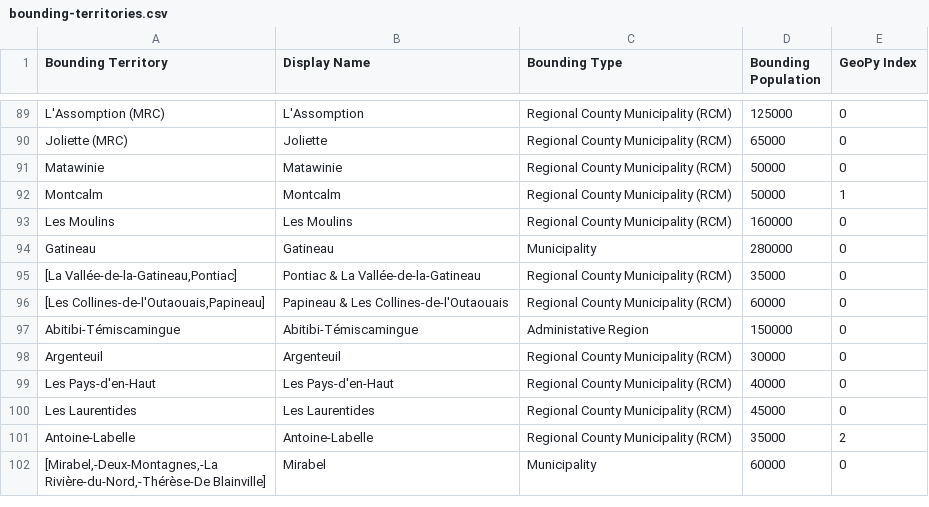
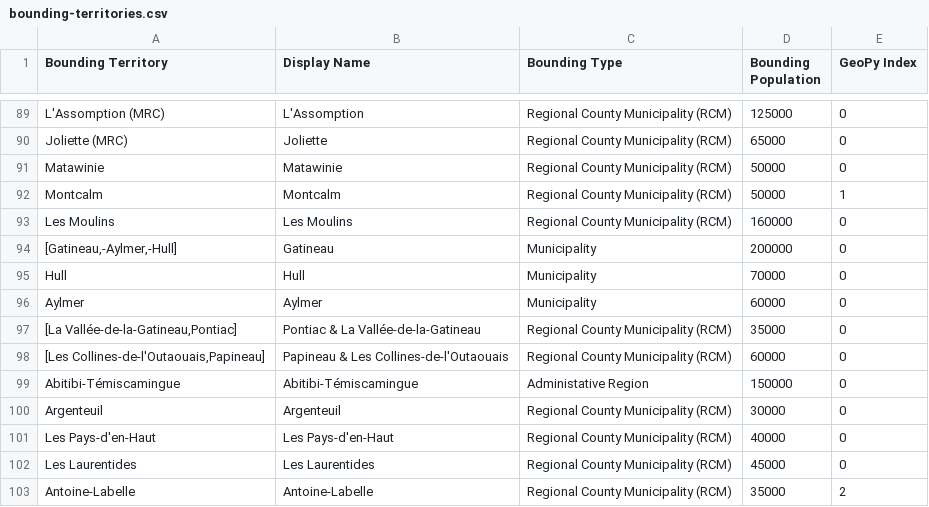
Before and after one commit to simkass/quebec-real-estate-analysis, a CSV file: data/references/handmade/bounding-territories.csv, drawn as a sheet; only a part is shown, gaps mark what is left out; the shorter side is filled out with more unchanged rows.

Commit message:
Update bounding territories

```diff
--- a/data/references/handmade/bounding-territories.csv
+++ b/data/references/handmade/bounding-territories.csv
@@ -93,3 +93,5 @@ Montcalm,Montcalm,Regional County Municipality (RCM),50000,1
 Les Moulins,Les Moulins,Regional County Municipality (RCM),160000,0
-Gatineau,Gatineau,Municipality,280000,0
+"[Gatineau,-Aylmer,-Hull]",Gatineau,Municipality,200000,0
+Hull,Hull,Municipality,70000,0
+Aylmer,Aylmer,Municipality,60000,0
 "[La Vallée-de-la-Gatineau,Pontiac]",Pontiac & La Vallée-de-la-Gatineau,Regional County Municipality (RCM),35000,0
```
